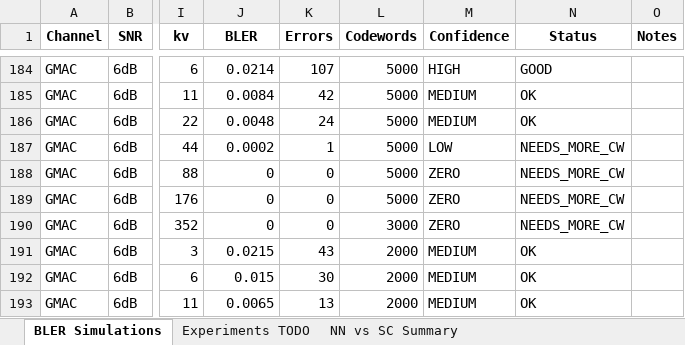
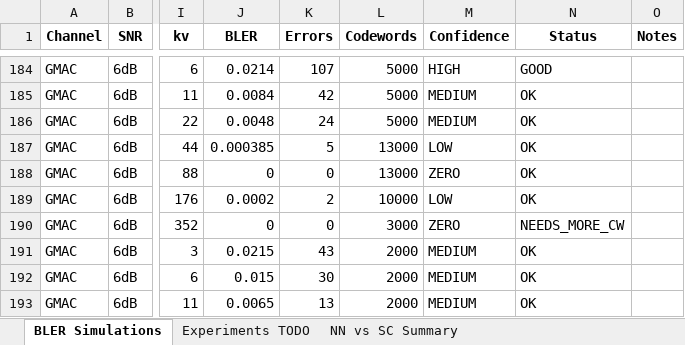
Before and after one commit to eitanspi/polar-codes-mac, an Excel workbook: results/RESULTS_AUDIT.xlsx, sheet BLER Simulations, drawn as a sheet; only a part is shown, gaps mark what is left out; values as stored, in another font and other column widths than the file's, no borders; the diff names each change by its address in the sheet, - before the commit and + after, or states it on an @@ line.

```diff
--- a/results/RESULTS_AUDIT.xlsx (sheet BLER Simulations)
+++ b/results/RESULTS_AUDIT.xlsx (sheet BLER Simulations)
-J187 (BLER): 0.0002
+J187 (BLER): 0.000385
-K187 (Errors): 1
+K187 (Errors): 5
-L187:L188 (Codewords): 5000
+L187:L188 (Codewords): 13000
-N187:N189 (Status): NEEDS_MORE_CW
+N187:N189 (Status): OK
-J189 (BLER): 0
+J189 (BLER): 0.0002
-K189 (Errors): 0
+K189 (Errors): 2
-L189 (Codewords): 5000
+L189 (Codewords): 10000
-M189 (Confidence): ZERO
+M189 (Confidence): LOW
```
Also changed, not shown: sheet NN vs SC Summary, results/gmac_snr6dB/gmac_snr6dB_classB_Ru34_Rv34_SC/classB_Ru34_Rv34_snr6dB_SC.xlsx, results/gmac_snr6dB/gmac_snr6dB_classB_Ru48_Rv48_mlp_nn_vs_sc/mlp_nn_vs_sc_classB_Ru48_Rv48_snr6dB.xlsx, 5 other files.
